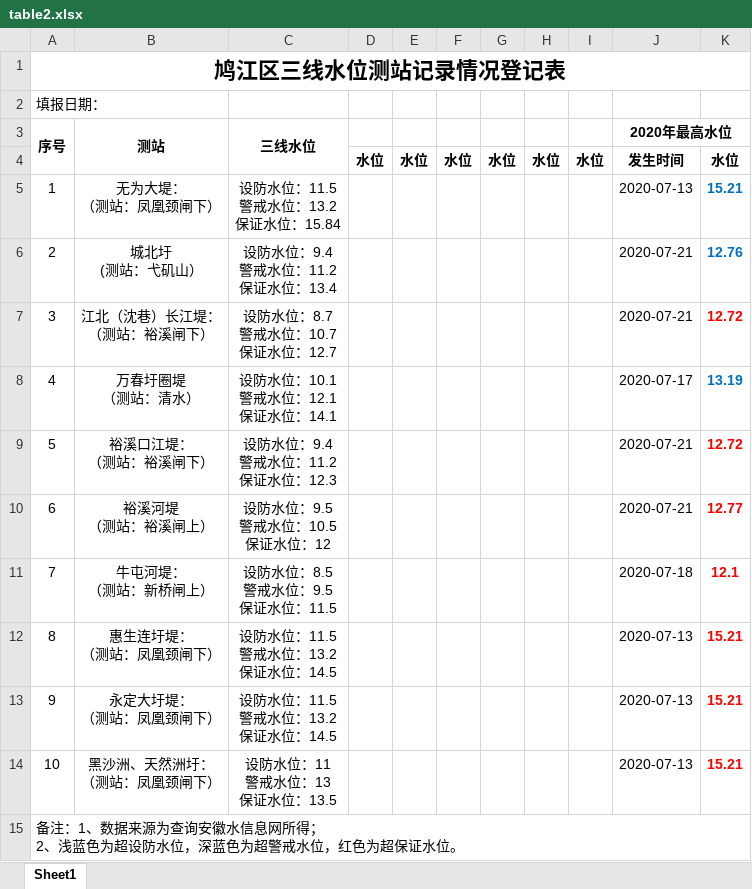
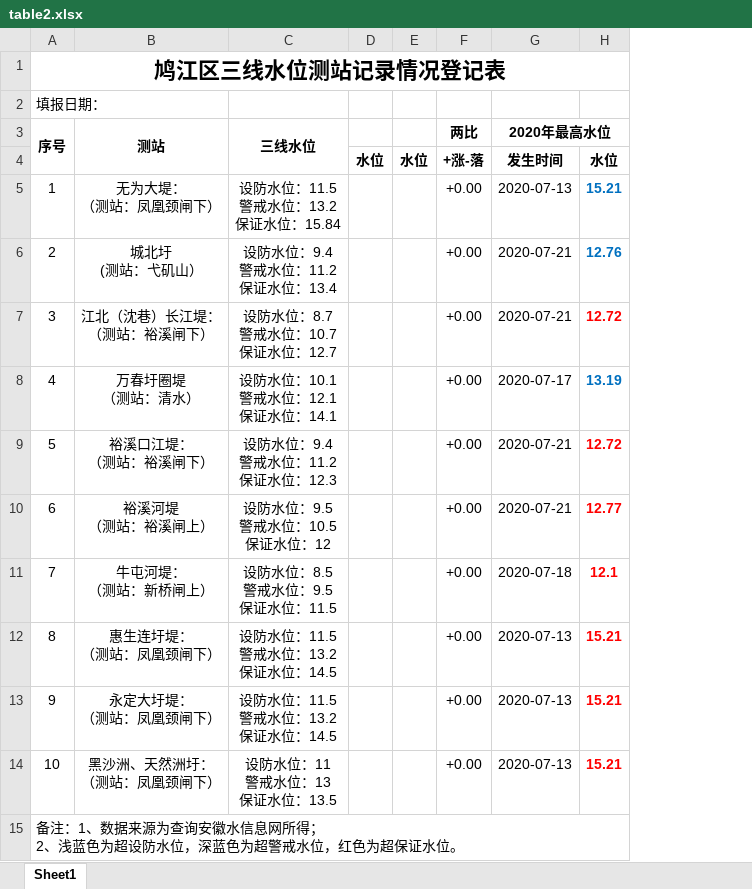
Before and after one commit to BadRuan/water-server, an Excel workbook: src/source/table2.xlsx, sheet Sheet1, drawn as a sheet; values as stored, in another font and other column widths than the file's, no borders; removed rows and columns are numbered as before the commit, all else as after; the diff names each change by its address in the sheet, - before the commit and + after, or states it on an @@ line.

```diff
--- a/src/source/table2.xlsx (sheet Sheet1)
+++ b/src/source/table2.xlsx (sheet Sheet1)
-column F, row 4: 水位
-column G, row 4: 水位
-column H, row 4: 水位
-column I, row 4: 水位
+column F (两比), rows 4-14: +涨-落 | +0.00 | +0.00 | +0.00 | +0.00 | +0.00 | +0.00 | +0.00 | +0.00 | +0.00 | +0.00
```
Also changed, not shown: 13 other files.
